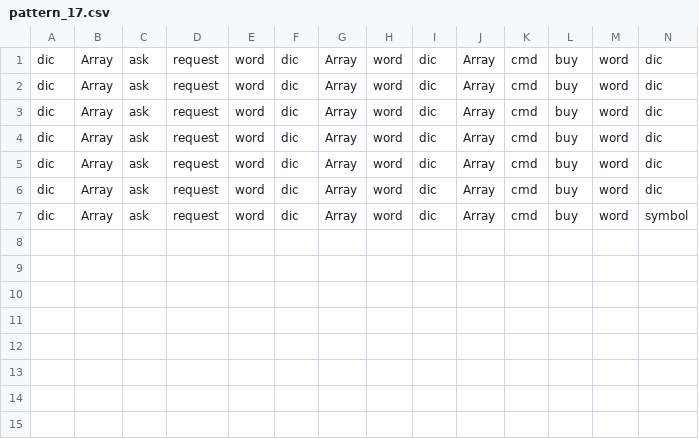
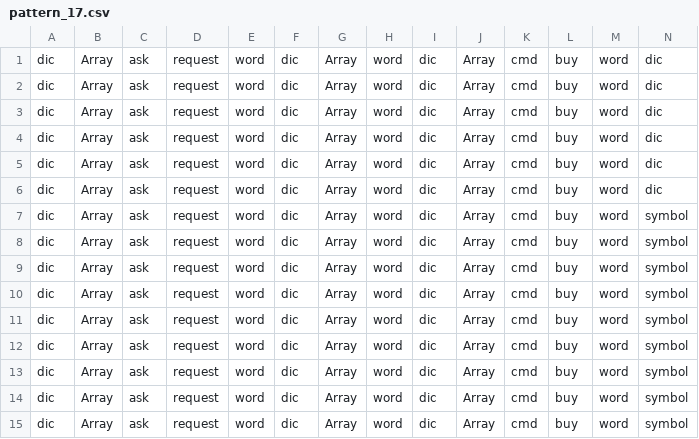
Before and after one commit to Milad-Abooali/pybeain, a CSV file: logs/pattern_17.csv, drawn as a sheet; only a part is shown; rows hold the shown columns only; the diff names each change by its address in the sheet, - before the commit and + after, or states it on an @@ line.

```diff
--- a/logs/pattern_17.csv
+++ b/logs/pattern_17.csv
+row 8: dic | Array | ask | request | word | dic | Array | word | dic | Array | cmd | buy | word | symbol
+row 9: dic | Array | ask | request | word | dic | Array | word | dic | Array | cmd | buy | word | symbol
+row 10: dic | Array | ask | request | word | dic | Array | word | dic | Array | cmd | buy | word | symbol
+row 11: dic | Array | ask | request | word | dic | Array | word | dic | Array | cmd | buy | word | symbol
+row 12: dic | Array | ask | request | word | dic | Array | word | dic | Array | cmd | buy | word | symbol
+row 13: dic | Array | ask | request | word | dic | Array | word | dic | Array | cmd | buy | word | symbol
+row 14: dic | Array | ask | request | word | dic | Array | word | dic | Array | cmd | buy | word | symbol
+row 15: dic | Array | ask | request | word | dic | Array | word | dic | Array | cmd | buy | word | symbol
```
Also changed, not shown: logs/figure_19.csv, logs/figure_2.csv, 21 other files.
